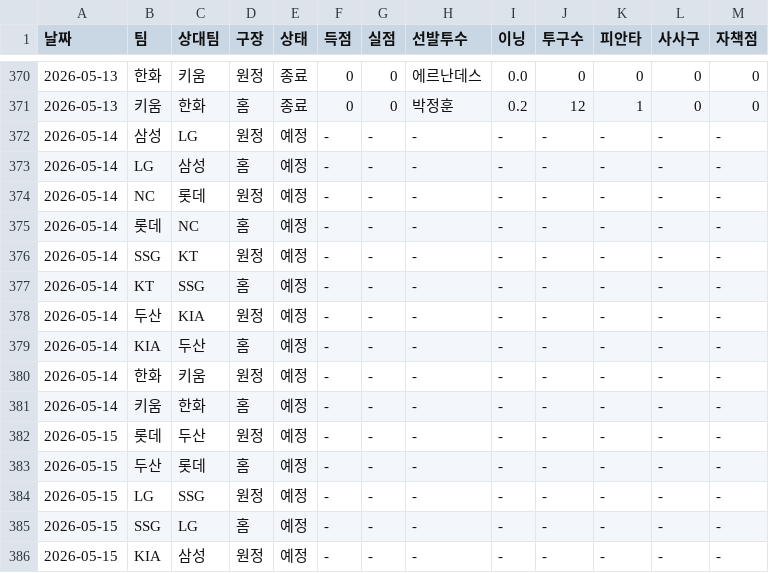
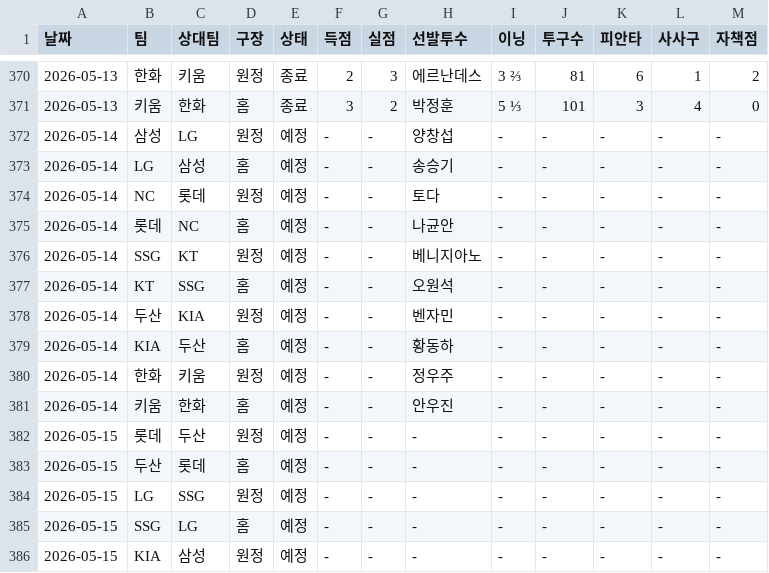
Before and after one commit to smmartworld/kbostarter, a CSV file: 로테이션_마스터데이터.csv, drawn as a sheet; only a part is shown, gaps mark what is left out; the diff covers the shown part only.

```diff
--- a/로테이션_마스터데이터.csv
+++ b/로테이션_마스터데이터.csv
@@ -370,13 +370,13 @@
-2026-05-13,한화,키움,원정,종료,0,0,에르난데스,0.0,0,0,0,0
-2026-05-13,키움,한화,홈,종료,0,0,박정훈,0.2,12,1,0,0
-2026-05-14,삼성,LG,원정,예정,-,-,-,-,-,-,-,-
-2026-05-14,LG,삼성,홈,예정,-,-,-,-,-,-,-,-
-2026-05-14,NC,롯데,원정,예정,-,-,-,-,-,-,-,-
-2026-05-14,롯데,NC,홈,예정,-,-,-,-,-,-,-,-
-2026-05-14,SSG,KT,원정,예정,-,-,-,-,-,-,-,-
-2026-05-14,KT,SSG,홈,예정,-,-,-,-,-,-,-,-
-2026-05-14,두산,KIA,원정,예정,-,-,-,-,-,-,-,-
-2026-05-14,KIA,두산,홈,예정,-,-,-,-,-,-,-,-
-2026-05-14,한화,키움,원정,예정,-,-,-,-,-,-,-,-
-2026-05-14,키움,한화,홈,예정,-,-,-,-,-,-,-,-
+2026-05-13,한화,키움,원정,종료,2,3,에르난데스,3 ⅔,81,6,1,2
+2026-05-13,키움,한화,홈,종료,3,2,박정훈,5 ⅓,101,3,4,0
+2026-05-14,삼성,LG,원정,예정,-,-,양창섭,-,-,-,-,-
+2026-05-14,LG,삼성,홈,예정,-,-,송승기,-,-,-,-,-
+2026-05-14,NC,롯데,원정,예정,-,-,토다,-,-,-,-,-
+2026-05-14,롯데,NC,홈,예정,-,-,나균안,-,-,-,-,-
+2026-05-14,SSG,KT,원정,예정,-,-,베니지아노,-,-,-,-,-
+2026-05-14,KT,SSG,홈,예정,-,-,오원석,-,-,-,-,-
+2026-05-14,두산,KIA,원정,예정,-,-,벤자민,-,-,-,-,-
+2026-05-14,KIA,두산,홈,예정,-,-,황동하,-,-,-,-,-
+2026-05-14,한화,키움,원정,예정,-,-,정우주,-,-,-,-,-
+2026-05-14,키움,한화,홈,예정,-,-,안우진,-,-,-,-,-
 2026-05-15,롯데,두산,원정,예정,-,-,-,-,-,-,-,-
```
Also changed, not shown: 55 edited cells elsewhere in this file.
